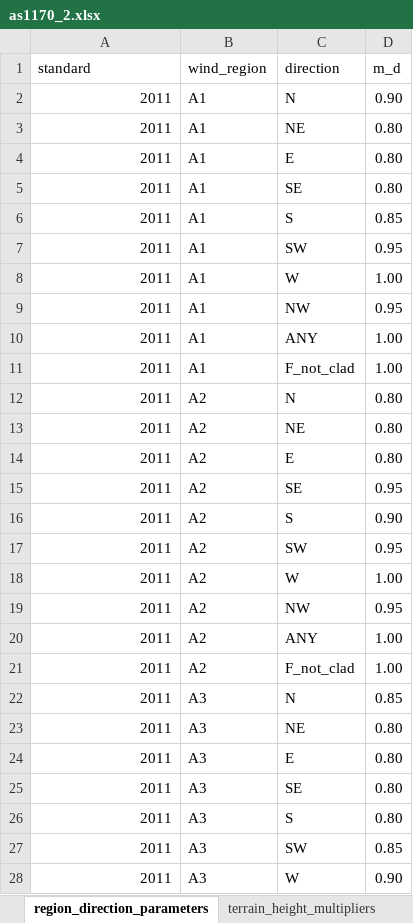
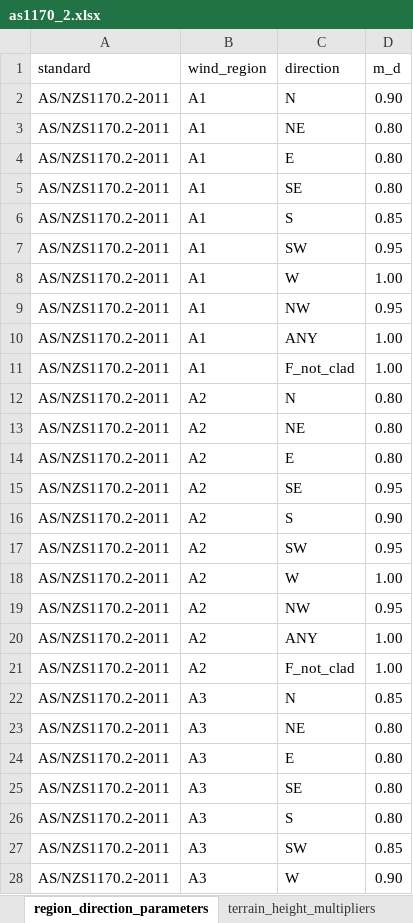
Before and after one commit to skane88/utilityscripts, an Excel workbook: utilityscripts/wind/as1170_2.xlsx, sheet region_direction_parameters, drawn as a sheet; only a part is shown; values as stored, in another font and other column widths than the file's, no borders; the diff covers the shown part only; the diff names each change by its address in the sheet, - before the commit and + after, or states it on an @@ line.

```diff
--- a/utilityscripts/wind/as1170_2.xlsx (sheet region_direction_parameters)
+++ b/utilityscripts/wind/as1170_2.xlsx (sheet region_direction_parameters)
-A2:A28 (standard): 2011
+A2:A28 (standard): AS/NZS1170.2-2011
```
Also changed, not shown: 223 edited cells elsewhere in this sheet, sheet terrain_height_multipliers, sheet region_windspeed_parameters, sheet cpi_t5b, sheet k_a, sheet shielding_multiplier, sheet cpi_t5a, 1 more sheet, 2 other files.
